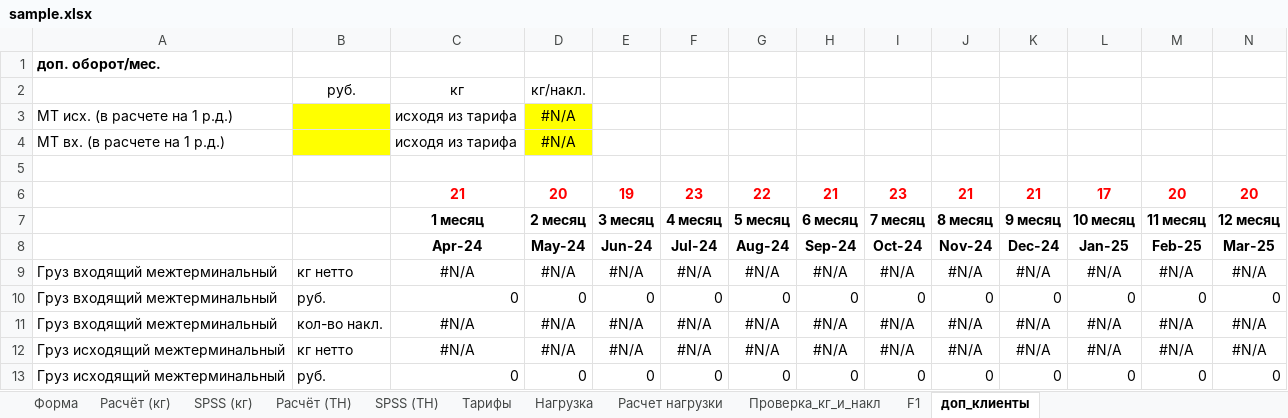
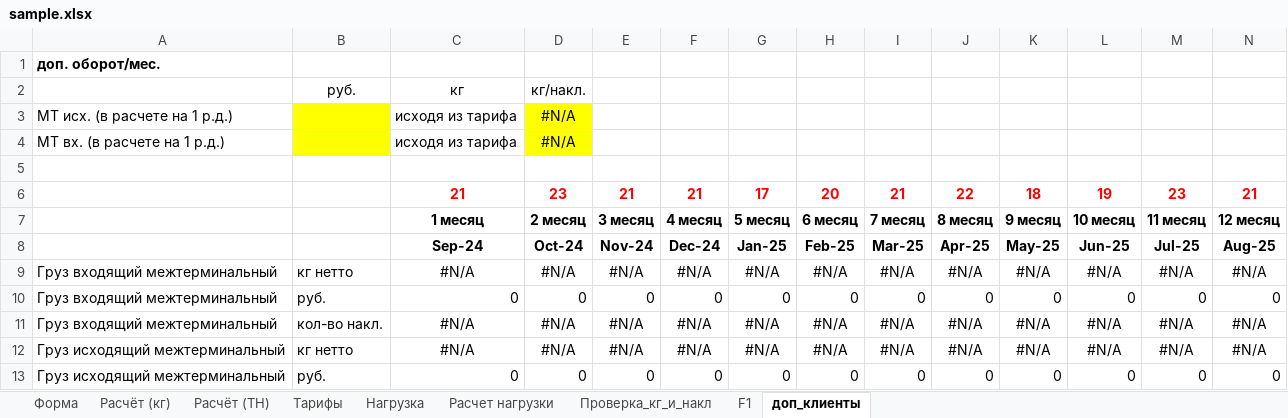
Before and after one commit to kikikita/AIDellina, an Excel workbook: samples/sample.xlsx, sheet доп_клиенты, drawn as a sheet; only a part is shown; values as stored, in another font and other column widths than the file's, no borders; removed rows and columns are numbered as before the commit, all else as after; rows hold the shown columns only; the diff names each change by its address in the sheet, - before the commit and + after, or states it on an @@ line.

```diff
--- a/samples/sample.xlsx (sheet доп_клиенты)
+++ b/samples/sample.xlsx (sheet доп_клиенты)
@@ sheet tab hidden: SPSS (кг) @@
@@ sheet tab hidden: SPSS (ТН) @@
-row 6:  |  | 21 | 20 | 19 | 23 | 22 | 21 | 23 | 21 | 21 | 17 | 20 | 20
+row 6:  |  | 21 | 23 | 21 | 21 | 17 | 20 | 21 | 22 | 18 | 19 | 23 | 21
-row 8:  |  | Apr-24 | May-24 | Jun-24 | Jul-24 | Aug-24 | Sep-24 | Oct-24 | Nov-24 | Dec-24 | Jan-25 | Feb-25 | Mar-25
+row 8:  |  | Sep-24 | Oct-24 | Nov-24 | Dec-24 | Jan-25 | Feb-25 | Mar-25 | Apr-25 | May-25 | Jun-25 | Jul-25 | Aug-25
```
Also changed, not shown: sheet Форма, sheet Расчёт (ТН), sheet Расчёт (кг), sheet F1, sheet Проверка_кг_и_накл, sheet Расчет нагрузки, formulas that keep their value, samples/days.xlsx, samples/sample_10.xlsx, 6 other files.
